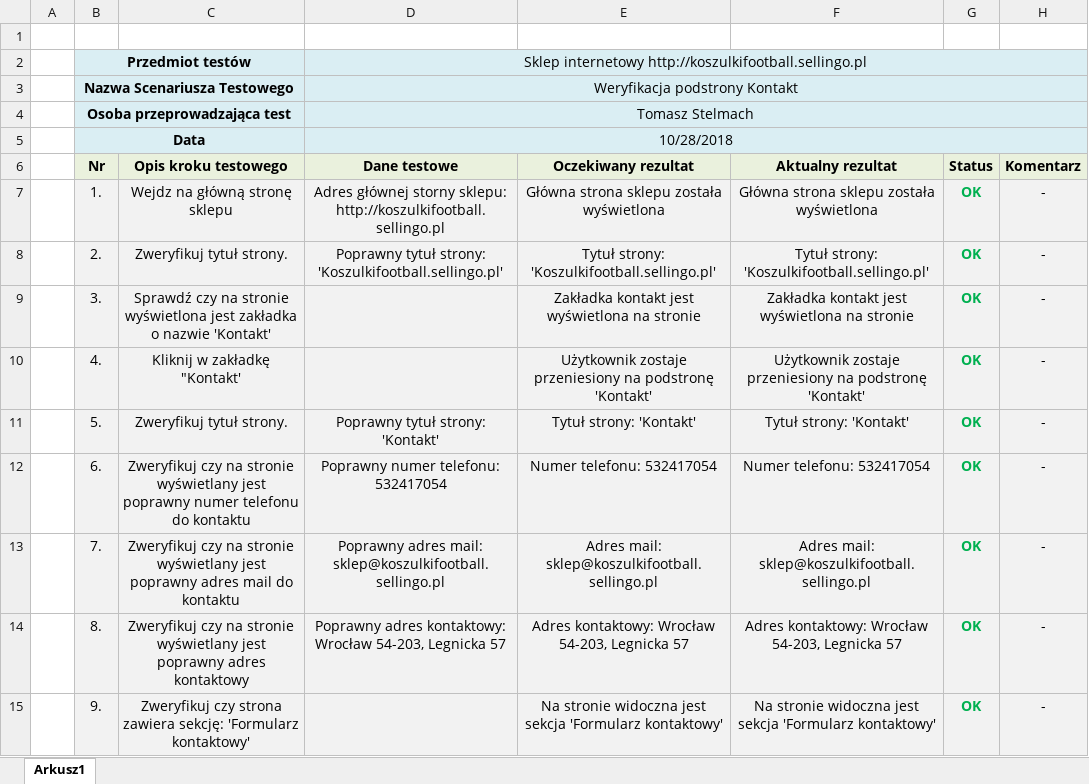
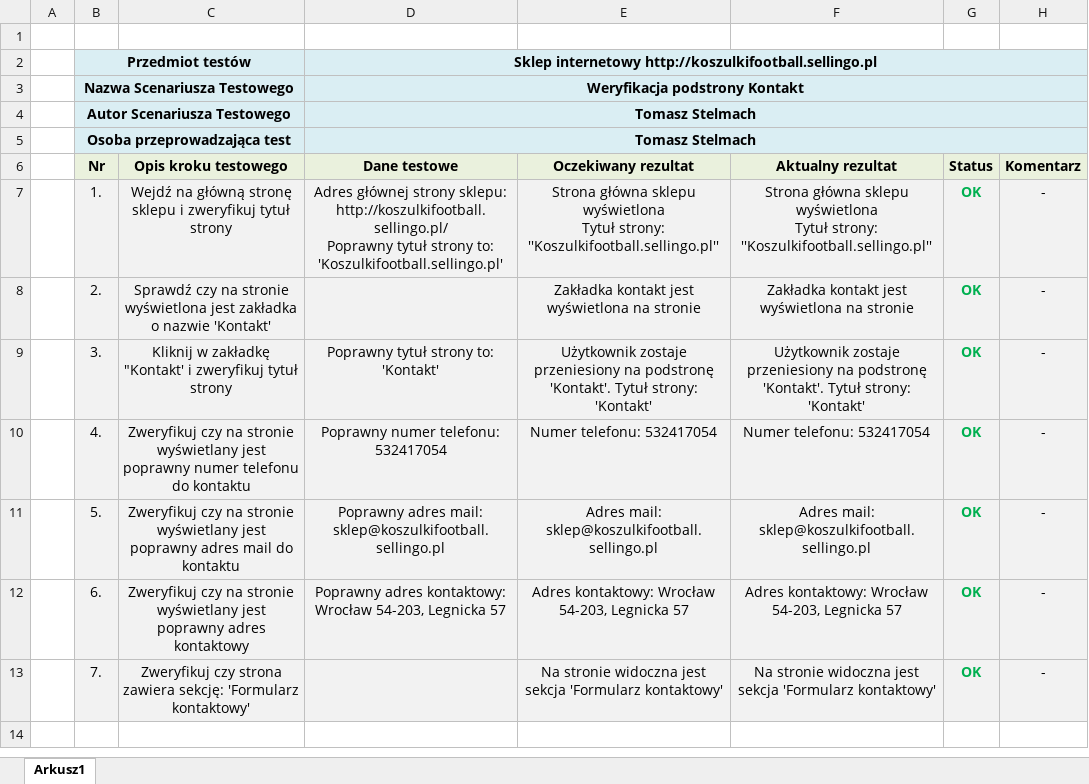
Before and after one commit to Steelmach/Selenium-Project-Online-Store-Tests, an Excel workbook: Test Cases - Excel Files/Scenariusz Testowy - Weryfikacja zakładki kontakt.xlsx, sheet Arkusz1, drawn as a sheet; values as stored, in another font and other column widths than the file's, no borders; removed rows and columns are numbered as before the commit, all else as after; ↵ is a line break in a cell; the diff names each change by its address in the sheet, - before the commit and + after, or states it on an @@ line.

```diff
--- a/Test Cases - Excel Files/Scenariusz Testowy - Weryfikacja zakładki kontakt.xlsx (sheet Arkusz1)
+++ b/Test Cases - Excel Files/Scenariusz Testowy - Weryfikacja zakładki kontakt.xlsx (sheet Arkusz1)
-D2:D3 bold: off
+D2:D3 bold: on
+row 4:  | Autor Scenariusza Testowego |  | Tomasz Stelmach
-D5 bold: off
+D5 bold: on
-row 5:  | Data |  | 10/28/2018
-C7 (Opis kroku testowego): Wejdz na główną stronę sklepu
+C7 (Opis kroku testowego): Wejdź na główną stronę sklepu i zweryfikuj tytuł strony
-D7 (Dane testowe): Adres głównej storny sklepu: http://koszulkifootball.sellingo.pl
+D7 (Dane testowe): Adres głównej strony sklepu: http://koszulkifootball.sellingo.pl/ ↵ Poprawny tytuł strony to: 'Koszulkifootball.sellingo.pl'
-E7 (Oczekiwany rezultat): Główna strona sklepu została wyświetlona
+E7 (Oczekiwany rezultat): Strona główna sklepu wyświetlona ↵ Tytuł strony: ''Koszulkifootball.sellingo.pl''
-F7 (Aktualny rezultat): Główna strona sklepu została wyświetlona
+F7 (Aktualny rezultat): Strona główna sklepu wyświetlona ↵ Tytuł strony: ''Koszulkifootball.sellingo.pl''
-C8 (Opis kroku testowego): Zweryfikuj tytuł strony.
+C8 (Opis kroku testowego): Sprawdź czy na stronie wyświetlona jest zakładka o nazwie 'Kontakt'
-D8 (Dane testowe): Poprawny tytuł strony: 'Koszulkifootball.sellingo.pl'
+D8 (Dane testowe): (empty)
-E8 (Oczekiwany rezultat): Tytuł strony: 'Koszulkifootball.sellingo.pl'
+E8 (Oczekiwany rezultat): Zakładka kontakt jest wyświetlona na stronie
-F8 (Aktualny rezultat): Tytuł strony: 'Koszulkifootball.sellingo.pl'
+F8 (Aktualny rezultat): Zakładka kontakt jest wyświetlona na stronie
-C9 (Opis kroku testowego): Sprawdź czy na stronie wyświetlona jest zakładka o nazwie 'Kontakt'
+C9 (Opis kroku testowego): Kliknij w zakładkę "Kontakt' i zweryfikuj tytuł strony
-D9 (Dane testowe): (empty)
+D9 (Dane testowe): Poprawny tytuł strony to: 'Kontakt'
-E9 (Oczekiwany rezultat): Zakładka kontakt jest wyświetlona na stronie
+E9 (Oczekiwany rezultat): Użytkownik zostaje przeniesiony na podstronę 'Kontakt'. Tytuł strony: 'Kontakt'
-F9 (Aktualny rezultat): Zakładka kontakt jest wyświetlona na stronie
+F9 (Aktualny rezultat): Użytkownik zostaje przeniesiony na podstronę 'Kontakt'. Tytuł strony: 'Kontakt'
-C10 (Opis kroku testowego): Kliknij w zakładkę "Kontakt'
+C10 (Opis kroku testowego): Zweryfikuj czy na stronie wyświetlany jest poprawny numer telefonu do kontaktu
-D10 (Dane testowe): (empty)
+D10 (Dane testowe): Poprawny numer telefonu: 532417054
-E10 (Oczekiwany rezultat): Użytkownik zostaje przeniesiony na podstronę 'Kontakt'
+E10 (Oczekiwany rezultat): Numer telefonu: 532417054
-F10 (Aktualny rezultat): Użytkownik zostaje przeniesiony na podstronę 'Kontakt'
+F10 (Aktualny rezultat): Numer telefonu: 532417054
-C11 (Opis kroku testowego): Zweryfikuj tytuł strony.
+C11 (Opis kroku testowego): Zweryfikuj czy na stronie wyświetlany jest poprawny adres mail do kontaktu
-D11 (Dane testowe): Poprawny tytuł strony: 'Kontakt'
+D11 (Dane testowe): Poprawny adres mail: sklep@koszulkifootball.sellingo.pl
-E11 (Oczekiwany rezultat): Tytuł strony: 'Kontakt'
+E11 (Oczekiwany rezultat): Adres mail: sklep@koszulkifootball.sellingo.pl
-F11 (Aktualny rezultat): Tytuł strony: 'Kontakt'
+F11 (Aktualny rezultat): Adres mail: sklep@koszulkifootball.sellingo.pl
-C12 (Opis kroku testowego): …jest poprawny numer telefonu do kontaktu
+C12 (Opis kroku testowego): …jest poprawny adres kontaktowy
-D12 (Dane testowe): Poprawny numer telefonu: 532417054
+D12 (Dane testowe): Poprawny adres kontaktowy: Wrocław 54-203, Legnicka 57
-E12 (Oczekiwany rezultat): Numer telefonu: 532417054
+E12 (Oczekiwany rezultat): Adres kontaktowy: Wrocław 54-203, Legnicka 57
-F12 (Aktualny rezultat): Numer telefonu: 532417054
+F12 (Aktualny rezultat): Adres kontaktowy: Wrocław 54-203, Legnicka 57
-C13 (Opis kroku testowego): Zweryfikuj czy na stronie wyświetlany jest poprawny adres mail do kontaktu
+C13 (Opis kroku testowego): Zweryfikuj czy strona zawiera sekcję: 'Formularz kontaktowy'
-D13 (Dane testowe): Poprawny adres mail: sklep@koszulkifootball.sellingo.pl
+D13 (Dane testowe): (empty)
-E13 (Oczekiwany rezultat): Adres mail: sklep@koszulkifootball.sellingo.pl
+E13 (Oczekiwany rezultat): Na stronie widoczna jest sekcja 'Formularz kontaktowy'
-F13 (Aktualny rezultat): Adres mail: sklep@koszulkifootball.sellingo.pl
+F13 (Aktualny rezultat): Na stronie widoczna jest sekcja 'Formularz kontaktowy'
-row 14:  | 8. | Zweryfikuj czy na stronie wyświetlany jest poprawny adres kontaktowy | Poprawny adres kontaktowy: Wrocław 54-203, Legnicka 57 | Adres kontaktowy: Wrocław 54-203, Legnicka 57 | Adres kontaktowy: Wrocław 54-203, Legnicka 57 | OK | -
-row 15:  | 9. | Zweryfikuj czy strona zawiera sekcję: 'Formularz kontaktowy' |  | Na stronie widoczna jest sekcja 'Formularz kontaktowy' | Na stronie widoczna jest sekcja 'Formularz kontaktowy' | OK | -
```
Also changed, not shown: Test Cases - Excel Files/Scenariusz Testowy - Weryfikacja menu głównego.xlsx, 4 other files.
